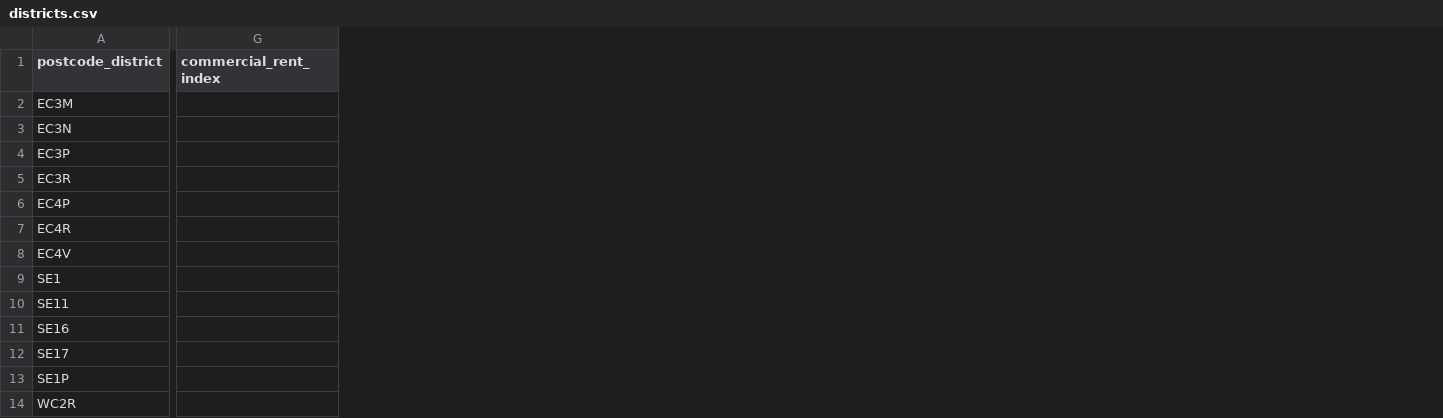
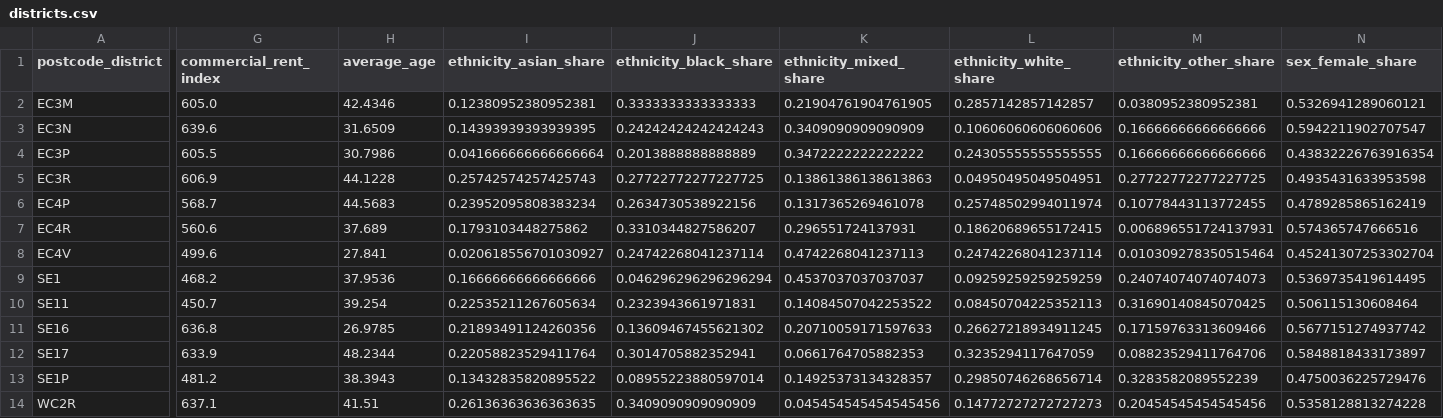
Before and after one commit to AdrielAu/PlotLuck, a CSV file: web/models/districts.csv, drawn as a sheet; only a part is shown, gaps mark what is left out; the diff covers the shown part only; the diff names each change by its address in the sheet, - before the commit and + after, or states it on an @@ line.

```diff
--- a/web/models/districts.csv
+++ b/web/models/districts.csv
+column H (average_age), rows 2-14: 42.4346 | 31.6509 | 30.7986 | 44.1228 | 44.5683 | 37.689 | 27.841 | 37.9536 | 39.254 | 26.9785 | 48.2344 | 38.3943 | 41.51
+column I (ethnicity_asian_share), rows 2-14: 0.12380952380952381 | 0.14393939393939395 | 0.041666666666666664 | 0.25742574257425743 | 0.23952095808383234 | 0.1793103448275862 | 0.020618556701030927 | 0.16666666666666666 | 0.22535211267605634 | 0.21893491124260356 | 0.22058823529411764 | 0.13432835820895522 | 0.26136363636363635
+column J (ethnicity_black_share), rows 2-14: 0.3333333333333333 | 0.24242424242424243 | 0.2013888888888889 | 0.27722772277227725 | 0.2634730538922156 | 0.3310344827586207 | 0.24742268041237114 | 0.046296296296296294 | 0.2323943661971831 | 0.13609467455621302 | 0.3014705882352941 | 0.08955223880597014 | 0.3409090909090909
+column K (ethnicity_mixed_share), rows 2-14: 0.21904761904761905 | 0.3409090909090909 | 0.3472222222222222 | 0.13861386138613863 | 0.1317365269461078 | 0.296551724137931 | 0.4742268041237113 | 0.4537037037037037 | 0.14084507042253522 | 0.20710059171597633 | 0.0661764705882353 | 0.14925373134328357 | 0.045454545454545456
+column L (ethnicity_white_share), rows 2-14: 0.2857142857142857 | 0.10606060606060606 | 0.24305555555555555 | 0.04950495049504951 | 0.25748502994011974 | 0.18620689655172415 | 0.24742268041237114 | 0.09259259259259259 | 0.08450704225352113 | 0.26627218934911245 | 0.3235294117647059 | 0.29850746268656714 | 0.14772727272727273
+column M (ethnicity_other_share), rows 2-14: 0.0380952380952381 | 0.16666666666666666 | 0.16666666666666666 | 0.27722772277227725 | 0.10778443113772455 | 0.006896551724137931 | 0.010309278350515464 | 0.24074074074074073 | 0.31690140845070425 | 0.17159763313609466 | 0.08823529411764706 | 0.3283582089552239 | 0.20454545454545456
+column N (sex_female_share), rows 2-14: 0.5326941289060121 | 0.5942211902707547 | 0.43832226763916354 | 0.4935431633953598 | 0.4789285865162419 | 0.574365747666516 | 0.45241307253302704 | 0.5369735419614495 | 0.506115130608464 | 0.5677151274937742 | 0.5848818433173897 | 0.4750036225729476 | 0.5358128813274228
-G2 (commercial_rent_index): (empty)
+G2 (commercial_rent_index): 605.0
-G3 (commercial_rent_index): (empty)
+G3 (commercial_rent_index): 639.6
-G4 (commercial_rent_index): (empty)
+G4 (commercial_rent_index): 605.5
-G5 (commercial_rent_index): (empty)
+G5 (commercial_rent_index): 606.9
-G6 (commercial_rent_index): (empty)
+G6 (commercial_rent_index): 568.7
-G7 (commercial_rent_index): (empty)
+G7 (commercial_rent_index): 560.6
-G8 (commercial_rent_index): (empty)
+G8 (commercial_rent_index): 499.6
-G9 (commercial_rent_index): (empty)
+G9 (commercial_rent_index): 468.2
-G10 (commercial_rent_index): (empty)
+G10 (commercial_rent_index): 450.7
-G11 (commercial_rent_index): (empty)
+G11 (commercial_rent_index): 636.8
-G12 (commercial_rent_index): (empty)
+G12 (commercial_rent_index): 633.9
-G13 (commercial_rent_index): (empty)
+G13 (commercial_rent_index): 481.2
-G14 (commercial_rent_index): (empty)
+G14 (commercial_rent_index): 637.1
```
Also changed, not shown: 5 added columns elsewhere in this file, data/sample/districts.csv, 30 other files.
